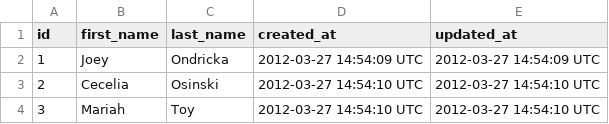
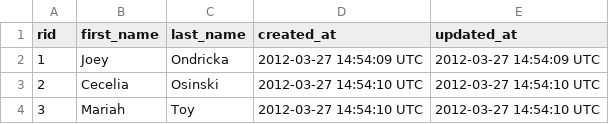
Before and after one commit to turingschool-examples/little-esty-shop, a CSV file: db/data/customers.csv, drawn as a sheet; only a part is shown.

Commit message:
add method relationship tests and top customer method

```diff
--- a/db/data/customers.csv
+++ b/db/data/customers.csv
@@ -1,2 +1,2 @@
-id,first_name,last_name,created_at,updated_at
+rid,first_name,last_name,created_at,updated_at
 1,Joey,Ondricka,2012-03-27 14:54:09 UTC,2012-03-27 14:54:09 UTC
```
Also changed, not shown: 7 other files.
